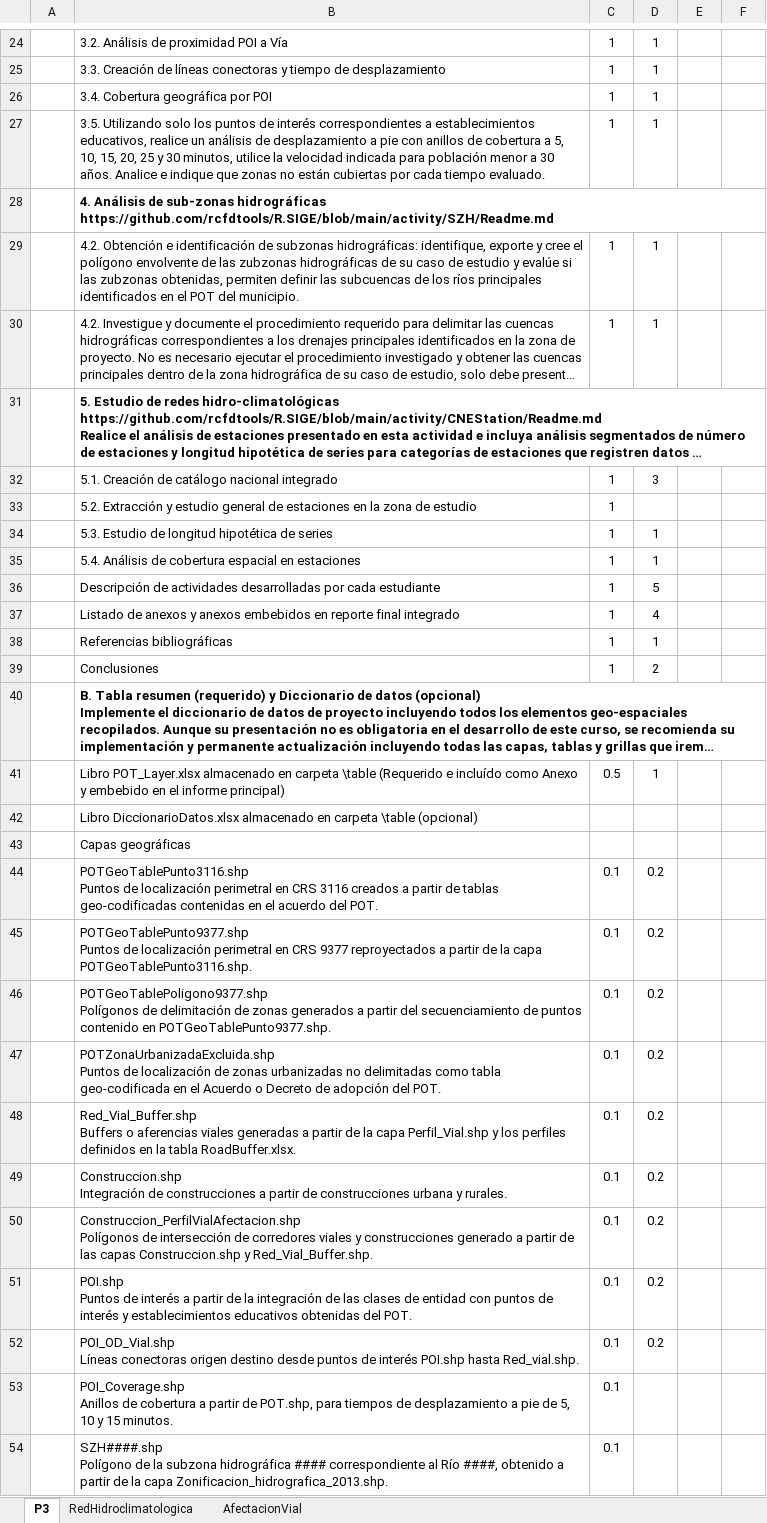
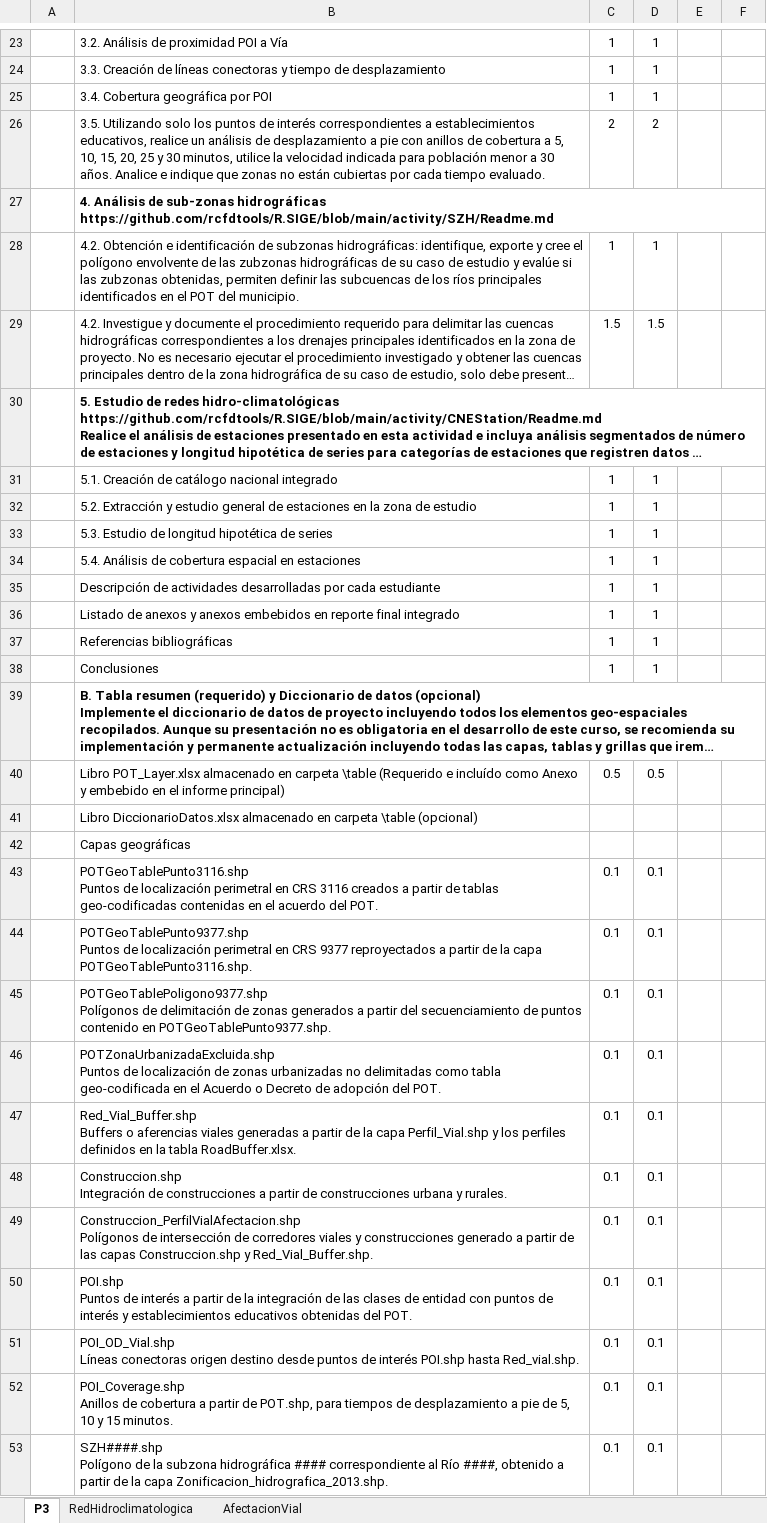
Before and after one commit to rcfdtools/R.SIGE, an Excel workbook: activity/SIGE_P3.xlsx, sheet P3, drawn as a sheet; only a part is shown, gaps mark what is left out; long unchanged cells end in …; values as stored, in another font and other column widths than the file's, no borders; addresses are those after the commit; the diff covers the shown part only; the diff names each change by its address in the sheet, - before the commit and + after, or states it on an @@ line.

```diff
--- a/activity/SIGE_P3.xlsx (sheet P3)
+++ b/activity/SIGE_P3.xlsx (sheet P3)
-C26: 1
+C26: 2
-D26: 1
+D26: 2
-C29: 1
+C29: 1.5
-D29: 1
+D29: 1.5
-D31: 3
+D31: 1
-D32: (empty)
+D32: 1
-D35: 5
+D35: 1
-D36: 4
+D36: 1
-D38: 2
+D38: 1
-D40: 1
+D40: 0.5
-D43:D51: 0.2
+D43:D51: 0.1
-D52:D53: (empty)
+D52:D53: 0.1
```
Also changed, not shown: 1 removed row and 44 edited cells elsewhere in this sheet, formulas that keep their value, activity/SIGE_P1.xlsx, activity/SIGE_P2.xlsx, 3 other files.
